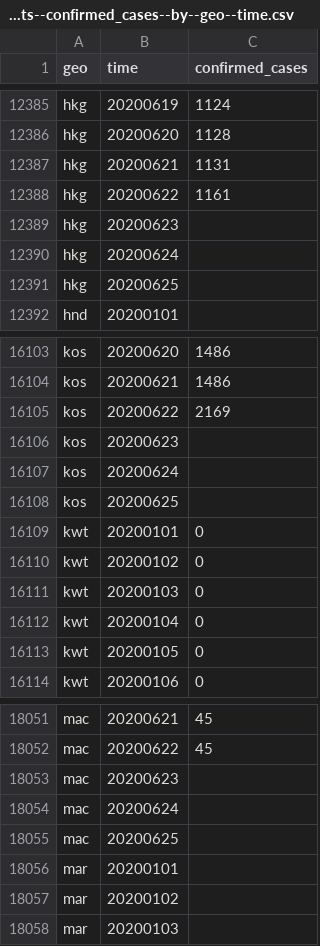
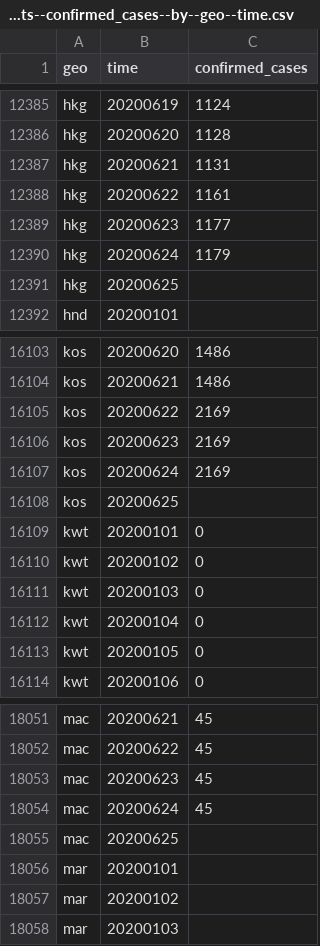
Before and after one commit to open-numbers/ddf--open_numbers--covid_government_response, a CSV file: ddf--datapoints--confirmed_cases--by--geo--time.csv, drawn as a sheet; only a part is shown, gaps mark what is left out.

Commit message:
auto generated dataset

```diff
--- a/ddf--datapoints--confirmed_cases--by--geo--time.csv
+++ b/ddf--datapoints--confirmed_cases--by--geo--time.csv
@@ -12388,4 +12388,4 @@ hkg,20200621,1131
 hkg,20200622,1161
-hkg,20200623,
-hkg,20200624,
+hkg,20200623,1177
+hkg,20200624,1179
 hkg,20200625,
@@ -16105,4 +16105,4 @@ kos,20200621,1486
 kos,20200622,2169
-kos,20200623,
-kos,20200624,
+kos,20200623,2169
+kos,20200624,2169
 kos,20200625,
@@ -18052,4 +18052,4 @@ mac,20200621,45
 mac,20200622,45
-mac,20200623,
-mac,20200624,
+mac,20200623,45
+mac,20200624,45
 mac,20200625,
```
Also changed, not shown: ddf--datapoints--c1_flag--by--geo--time.csv, ddf--datapoints--c1_school_closing--by--geo--time.csv, 6 other files.
